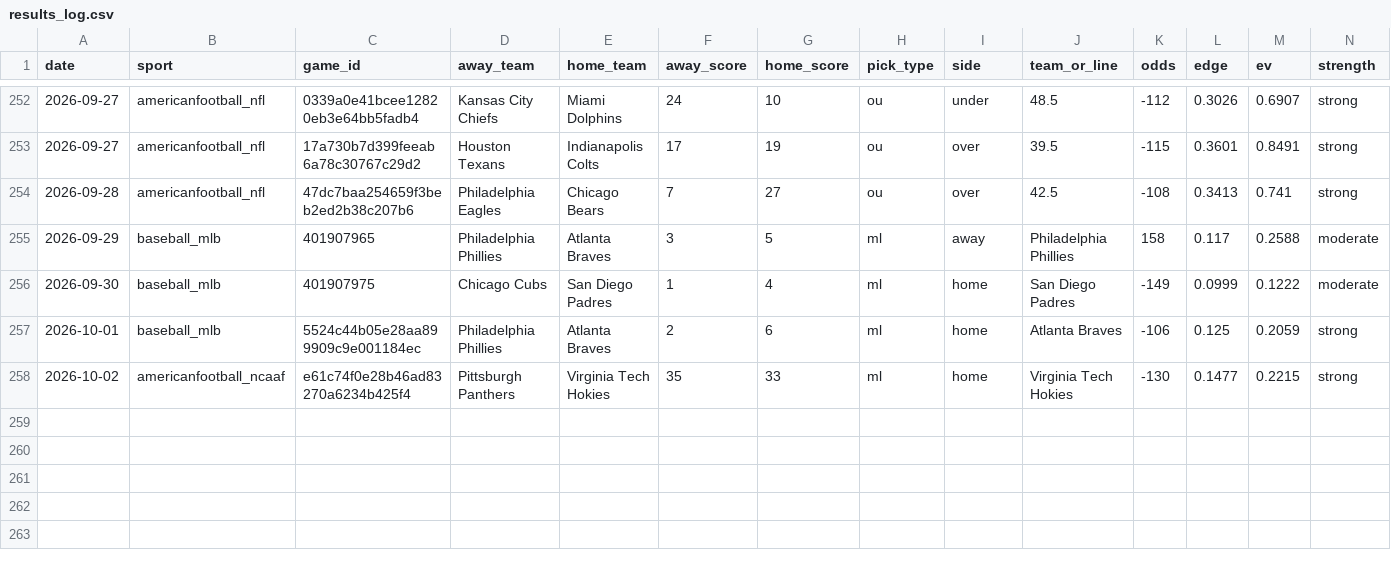
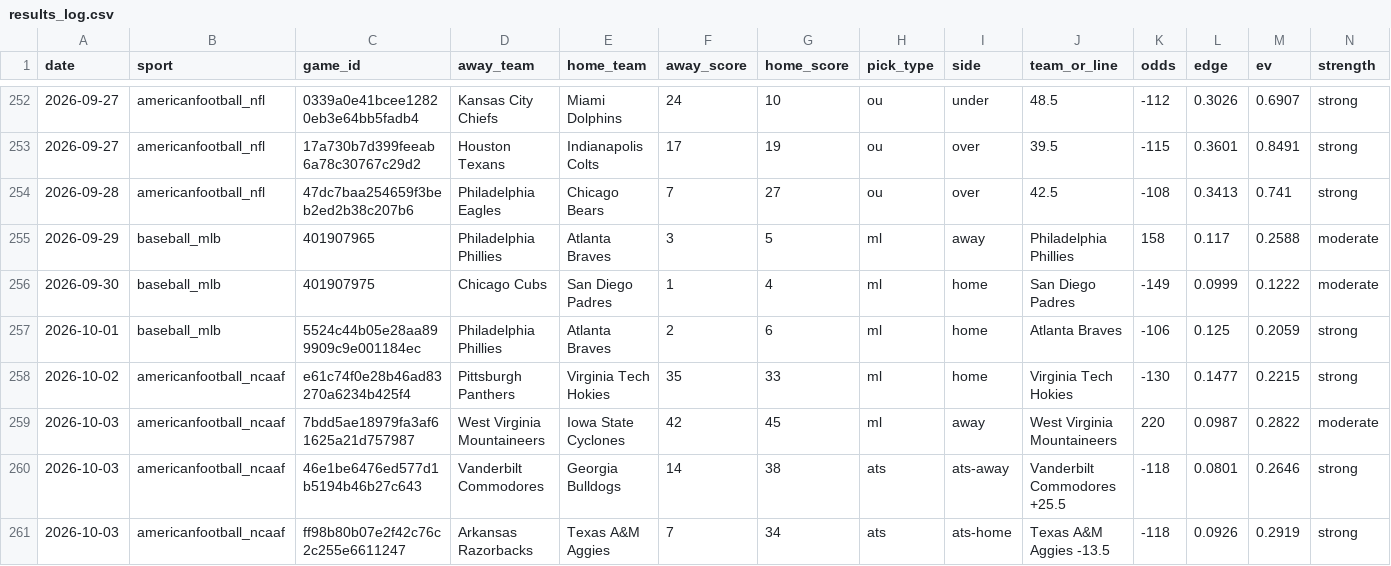
Before and after one commit to pdaly42/sports-edge, a CSV file: results_log.csv, drawn as a sheet; only a part is shown, gaps mark what is left out; rows hold the shown columns only; the diff names each change by its address in the sheet, - before the commit and + after, or states it on an @@ line.

```diff
--- a/results_log.csv
+++ b/results_log.csv
+row 259: 2026-10-03 | americanfootball_ncaaf | 7bdd5ae18979fa3af61625a21d757987 | West Virginia Mountaineers | Iowa State Cyclones | 42 | 45 | ml | away | West Virginia Mountaineers | 220 | 0.0987 | 0.2822 | moderate
+row 260: 2026-10-03 | americanfootball_ncaaf | 46e1be6476ed577d1b5194b46b27c643 | Vanderbilt Commodores | Georgia Bulldogs | 14 | 38 | ats | ats-away | Vanderbilt Commodores +25.5 | -118 | 0.0801 | 0.2646 | strong
+row 261: 2026-10-03 | americanfootball_ncaaf | ff98b80b07e2f42c76c2c255e6611247 | Arkansas Razorbacks | Texas A&M Aggies | 7 | 34 | ats | ats-home | Texas A&M Aggies -13.5 | -118 | 0.0926 | 0.2919 | strong
```
